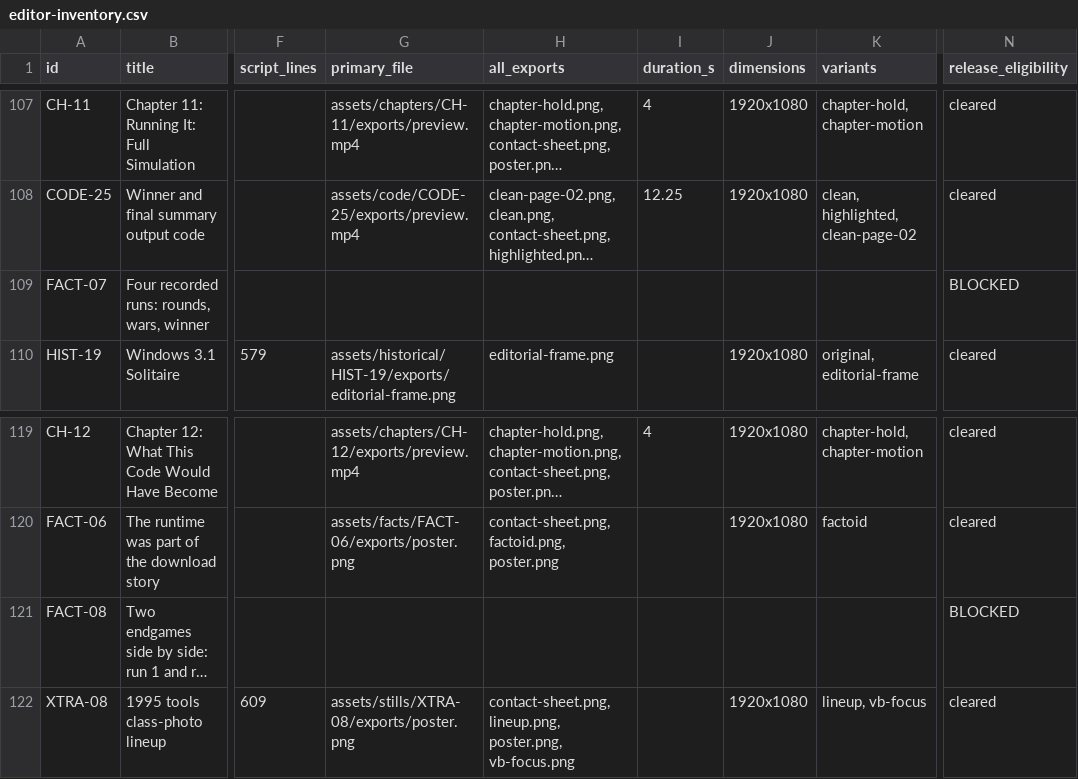
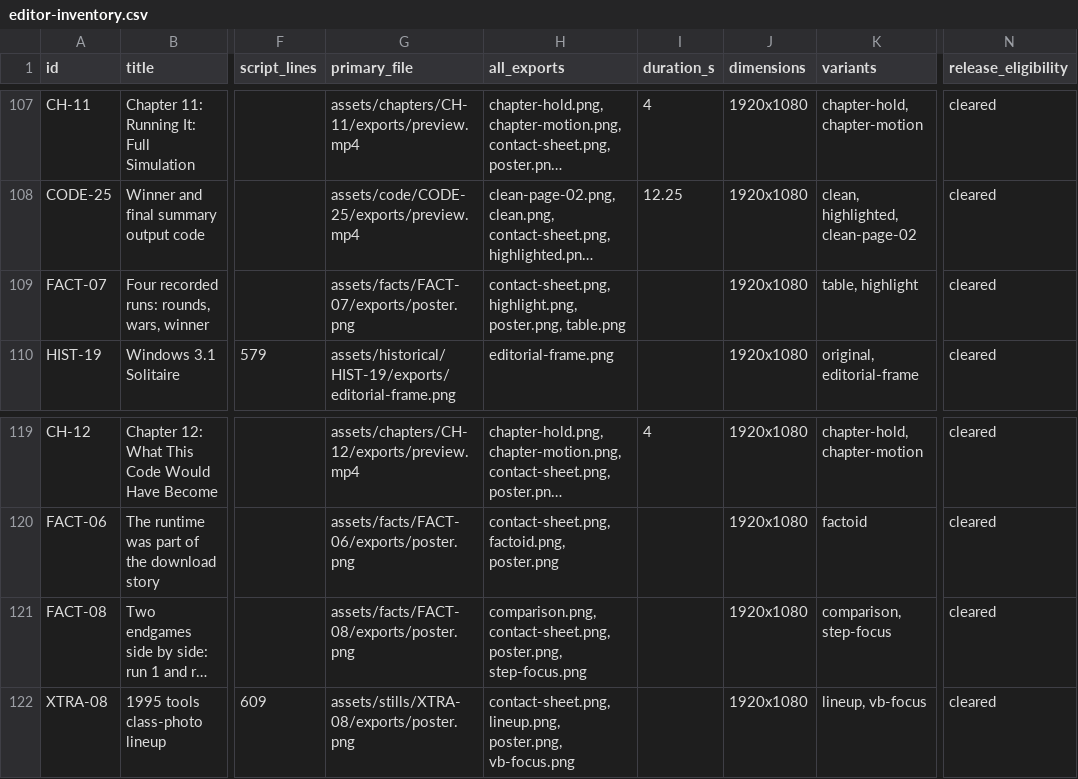
Before and after one commit to devin-thomas/vb-video, a CSV file: assets/ops/OPS-04/exports/editor-inventory.csv, drawn as a sheet; only a part is shown, gaps mark what is left out; long unchanged cells end in …; the diff names each change by its address in the sheet, - before the commit and + after, or states it on an @@ line.

```diff
--- a/assets/ops/OPS-04/exports/editor-inventory.csv
+++ b/assets/ops/OPS-04/exports/editor-inventory.csv
-G109 (primary_file): (empty)
+G109 (primary_file): assets/facts/FACT-07/exports/poster.png
-H109 (all_exports): (empty)
+H109 (all_exports): contact-sheet.png, highlight.png, poster.png, table.png
-J109 (dimensions): (empty)
+J109 (dimensions): 1920x1080
-K109 (variants): (empty)
+K109 (variants): table, highlight
-N109 (release_eligibility): BLOCKED
+N109 (release_eligibility): cleared
-G121 (primary_file): (empty)
+G121 (primary_file): assets/facts/FACT-08/exports/poster.png
-H121 (all_exports): (empty)
+H121 (all_exports): comparison.png, contact-sheet.png, poster.png, step-focus.png
-J121 (dimensions): (empty)
+J121 (dimensions): 1920x1080
-K121 (variants): (empty)
+K121 (variants): comparison, step-focus
-N121 (release_eligibility): BLOCKED
+N121 (release_eligibility): cleared
```
Also changed, not shown: 12 other files.
